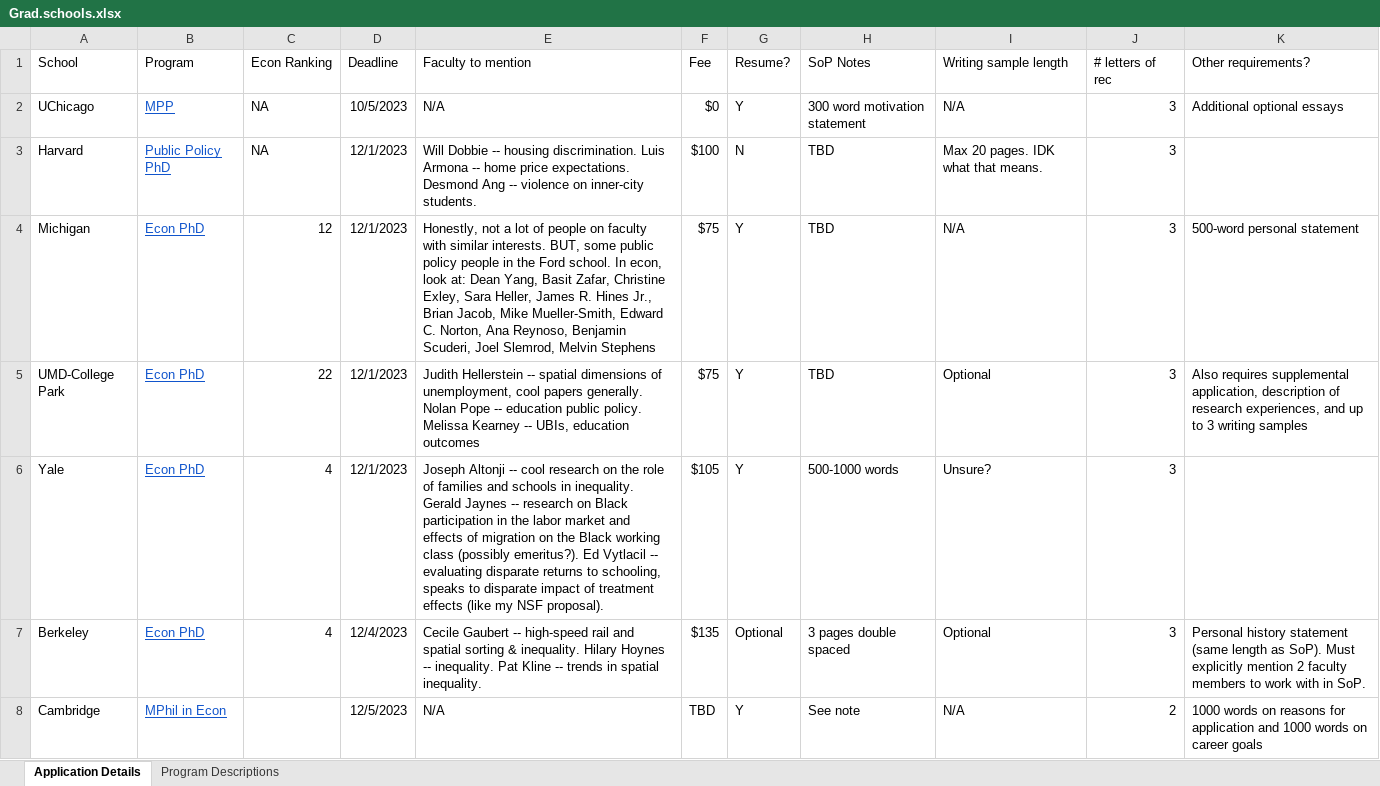
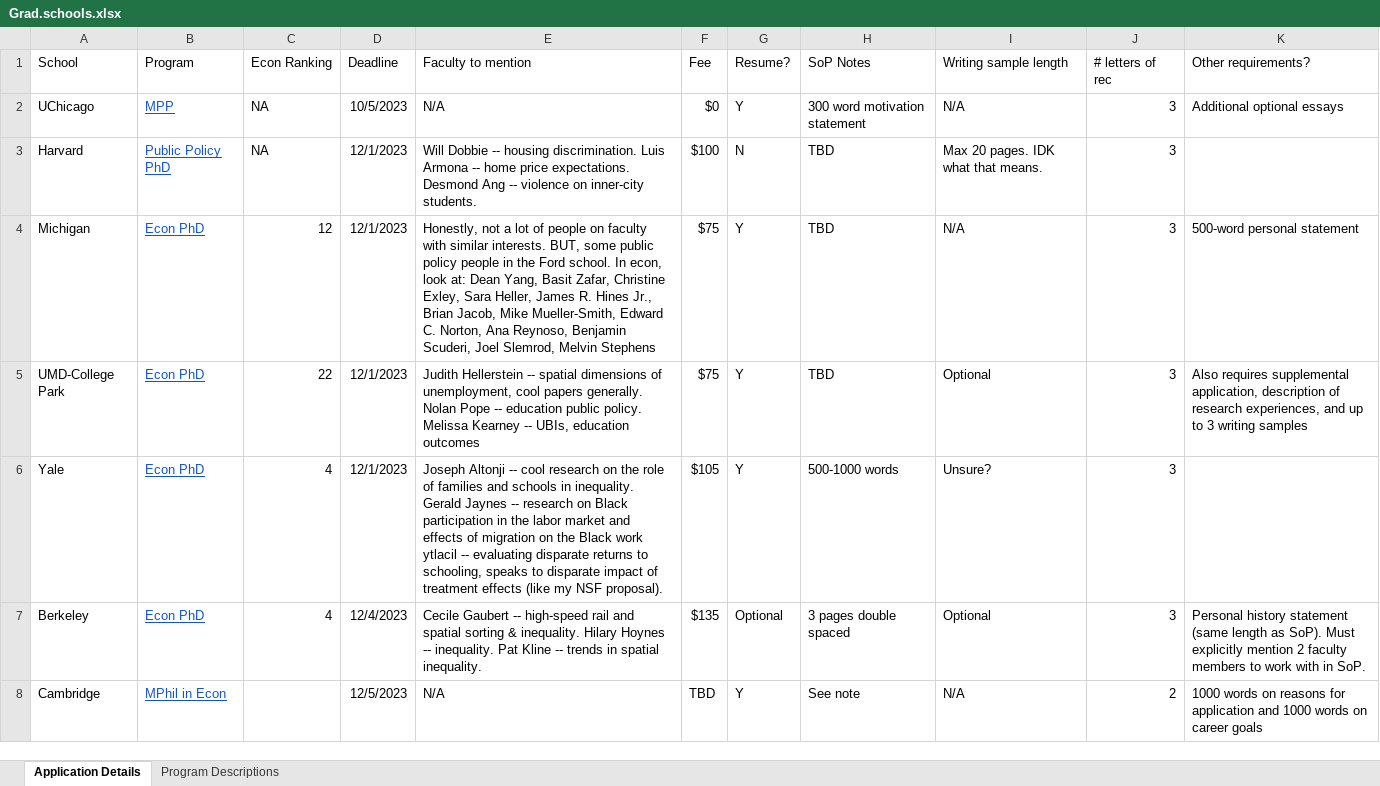
Before and after one commit to ksadovi/transit_credit-access, an Excel workbook: notes/Grad.schools.xlsx, sheet Application Details, drawn as a sheet; only a part is shown; values as stored, in another font and other column widths than the file's, no borders; the diff covers the shown part only; the diff names each change by its address in the sheet, - before the commit and + after, or states it on an @@ line.

```diff
--- a/notes/Grad.schools.xlsx (sheet Application Details)
+++ b/notes/Grad.schools.xlsx (sheet Application Details)
-E6 (Faculty to mention): …the Black working class (possibly emeritus?). Ed Vytlacil -- evaluating…
+E6 (Faculty to mention): …the Black work ytlacil -- evaluating…
```
Also changed, not shown: 1 edited cell elsewhere in this sheet, 2 other files.
